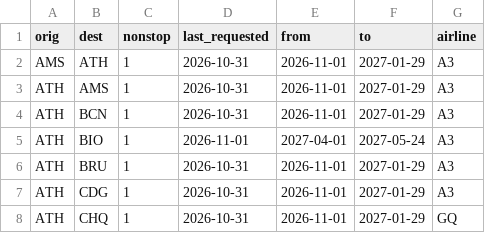
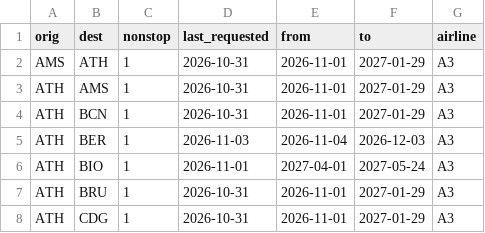
Before and after one commit to Am015-dev/AegeanBook, a CSV file: data/tracked_routes.csv, drawn as a sheet; only a part is shown; the shorter side is filled out with more unchanged rows.

```diff
--- a/data/tracked_routes.csv
+++ b/data/tracked_routes.csv
@@ -4,2 +4,3 @@ ATH,AMS,1,2026-10-31,2026-11-01,2027-01-29,A3
 ATH,BCN,1,2026-10-31,2026-11-01,2027-01-29,A3
+ATH,BER,1,2026-11-03,2026-11-04,2026-12-03,A3
 ATH,BIO,1,2026-11-01,2027-04-01,2027-05-24,A3
```
Also changed, not shown: data/flight_details.csv, data/history_prices.csv, 1 other file.
